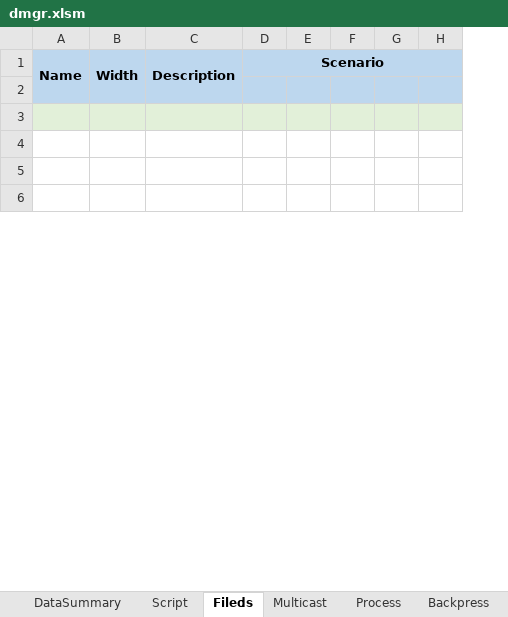
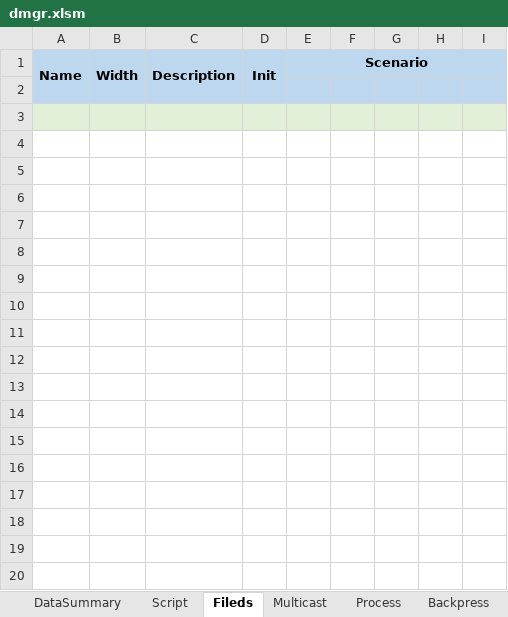
Before and after one commit to xwHan0/digitalMgr, an Excel workbook: dmgr.xlsm, sheet Fileds, drawn as a sheet; only a part is shown; values as stored, in another font and other column widths than the file's, no borders; conditional formats not drawn; the diff covers the shown part only; the diff names each change by its address in the sheet, - before the commit and + after, or states it on an @@ line.

```diff
--- a/dmgr.xlsm (sheet Fileds)
+++ b/dmgr.xlsm (sheet Fileds)
+column D (Init), empty
+row 7: (empty)
+row 8: (empty)
+row 9: (empty)
+row 10: (empty)
+row 11: (empty)
+row 12: (empty)
+row 13: (empty)
+row 14: (empty)
+row 15: (empty)
+row 16: (empty)
+row 17: (empty)
+row 18: (empty)
+row 19: (empty)
+row 20: (empty)
```
Also changed, not shown: 17 added rows elsewhere in this sheet, sheet Script, formulas that keep their value, charts or pictures.
